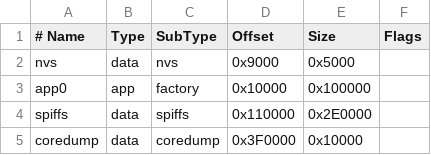
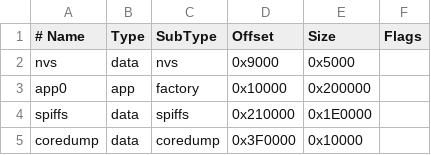
Before and after one commit to pikaro/spi-bench, a CSV file: partitions/esp32_4mib.csv (was partitions_esp32c3.csv), drawn as a sheet.

```diff
--- a/partitions_esp32c3.csv
+++ b/partitions/esp32_4mib.csv
@@ -2,4 +2,4 @@
 nvs,      data, nvs,      0x9000,   0x5000,
-app0,     app,  factory,  0x10000,  0x100000,
-spiffs,   data, spiffs,   0x110000, 0x2E0000,
+app0,     app,  factory,  0x10000,  0x200000,
+spiffs,   data, spiffs,   0x210000, 0x1E0000,
 coredump, data, coredump, 0x3F0000, 0x10000,
```
Also changed, not shown: 51 other files.
